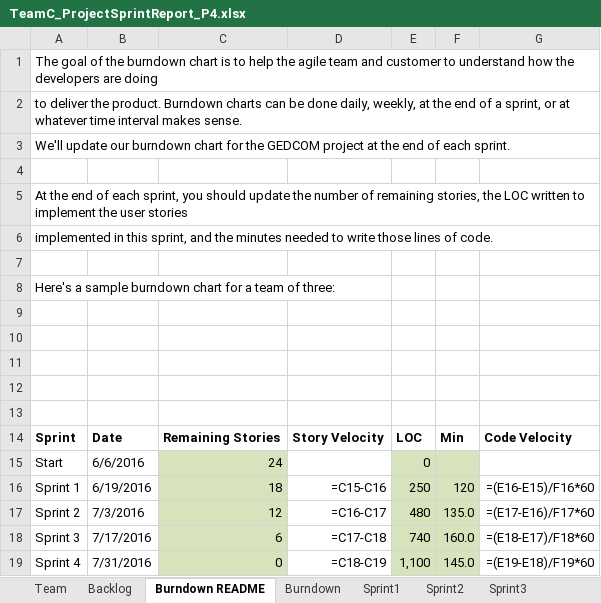
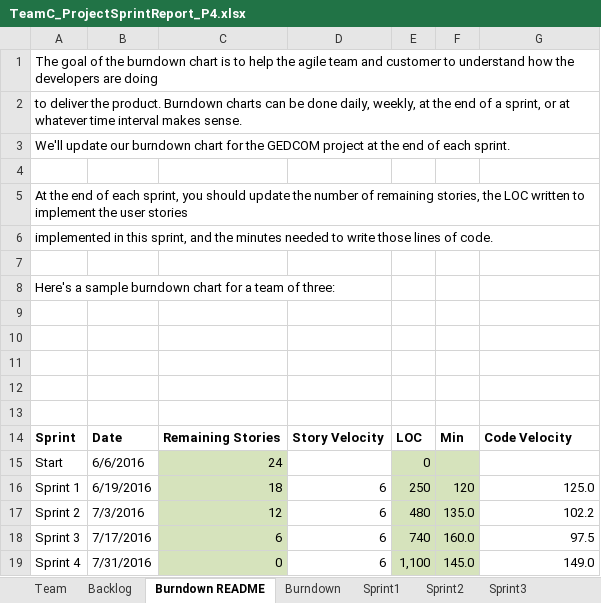
Before and after one commit to edwincazares/cs555-teamC-gedcom-project, an Excel workbook: P4/TeamC_ProjectSprintReport_P4.xlsx, sheet Burndown README, drawn as a sheet; values as stored, in another font and other column widths than the file's, no borders; formulas without a stored value are shown as written; the diff names each change by its address in the sheet, - before the commit and + after, or states it on an @@ line.

Commit message:
US07 and US08, minor cosmeitc edits to the spreadsheet

```diff
--- a/P4/TeamC_ProjectSprintReport_P4.xlsx (sheet Burndown README)
+++ b/P4/TeamC_ProjectSprintReport_P4.xlsx (sheet Burndown README)
-D16: =C15-C16
+D16: 6
-G16: =(E16-E15)/F16*60
+G16: 125.0
-D17: =C16-C17
+D17: 6
-G17: =(E17-E16)/F17*60
+G17: 102.2
-D18: =C17-C18
+D18: 6
-G18: =(E18-E17)/F18*60
+G18: 97.5
-D19: =C18-C19
+D19: 6
-G19: =(E19-E18)/F19*60
+G19: 149.0
```
Also changed, not shown: 2 other files.
